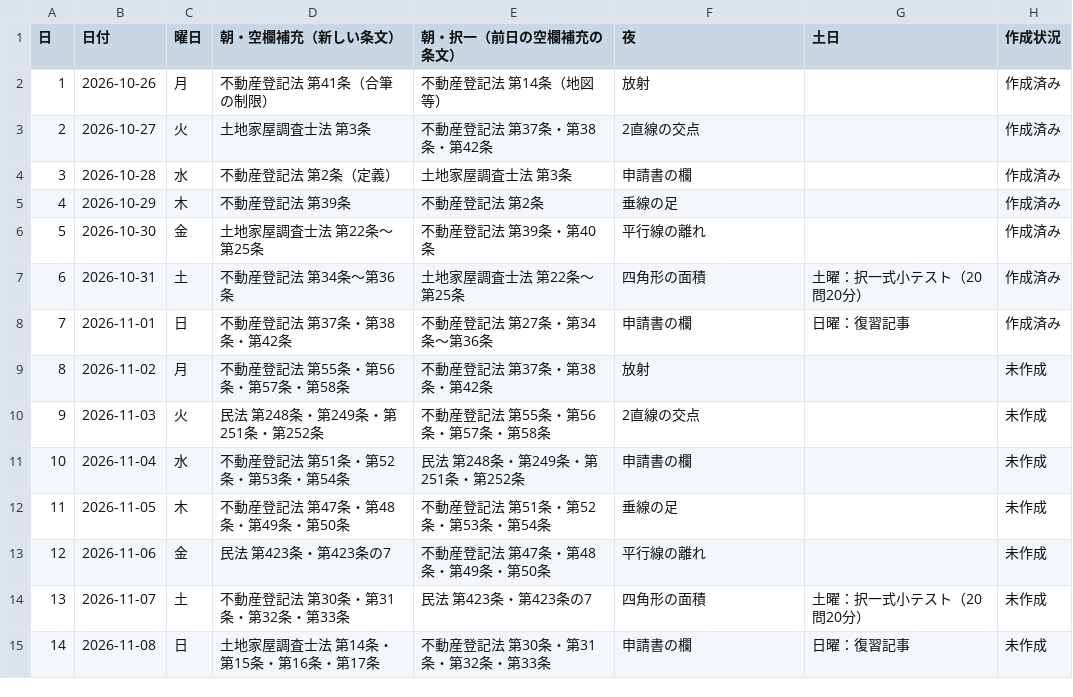
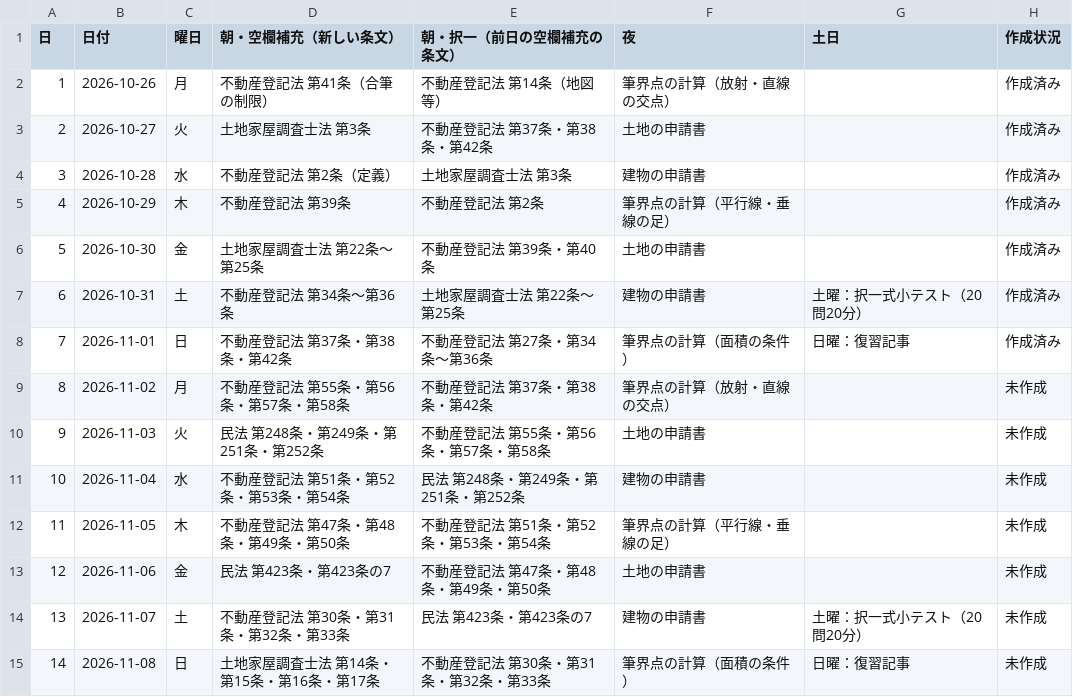
Before and after one commit to ThREE100/chosashi-app, a CSV file: daily-drill/schedule/schedule.csv, drawn as a sheet; only a part is shown; the diff covers the shown part only.

```diff
--- a/daily-drill/schedule/schedule.csv
+++ b/daily-drill/schedule/schedule.csv
@@ -1,15 +1,15 @@
 日,日付,曜日,朝・空欄補充（新しい条文）,朝・択一（前日の空欄補充の条文）,夜,土日,作成状況
-1,2026-10-26,月,不動産登記法 第41条（合筆の制限）,不動産登記法 第14条（地図等）,放射,,作成済み
-2,2026-10-27,火,土地家屋調査士法 第3条,不動産登記法 第37条・第38条・第42条,2直線の交点,,作成済み
-3,2026-10-28,水,不動産登記法 第2条（定義）,土地家屋調査士法 第3条,申請書の欄,,作成済み
-4,2026-10-29,木,不動産登記法 第39条,不動産登記法 第2条,垂線の足,,作成済み
-5,2026-10-30,金,土地家屋調査士法 第22条〜第25条,不動産登記法 第39条・第40条,平行線の離れ,,作成済み
-6,2026-10-31,土,不動産登記法 第34条〜第36条,土地家屋調査士法 第22条〜第25条,四角形の面積,土曜：択一式小テスト（20問20分）,作成済み
-7,2026-11-01,日,不動産登記法 第37条・第38条・第42条,不動産登記法 第27条・第34条〜第36条,申請書の欄,日曜：復習記事,作成済み
-8,2026-11-02,月,不動産登記法 第55条・第56条・第57条・第58条,不動産登記法 第37条・第38条・第42条,放射,,未作成
-9,2026-11-03,火,民法 第248条・第249条・第251条・第252条,不動産登記法 第55条・第56条・第57条・第58条,2直線の交点,,未作成
-10,2026-11-04,水,不動産登記法 第51条・第52条・第53条・第54条,民法 第248条・第249条・第251条・第252条,申請書の欄,,未作成
-11,2026-11-05,木,不動産登記法 第47条・第48条・第49条・第50条,不動産登記法 第51条・第52条・第53条・第54条,垂線の足,,未作成
-12,2026-11-06,金,民法 第423条・第423条の7,不動産登記法 第47条・第48条・第49条・第50条,平行線の離れ,,未作成
-13,2026-11-07,土,不動産登記法 第30条・第31条・第32条・第33条,民法 第423条・第423条の7,四角形の面積,土曜：択一式小テスト（20問20分）,未作成
-14,2026-11-08,日,土地家屋調査士法 第14条・第15条・第16条・第17条,不動産登記法 第30条・第31条・第32条・第33条,申請書の欄,日曜：復習記事,未作成
+1,2026-10-26,月,不動産登記法 第41条（合筆の制限）,不動産登記法 第14条（地図等）,筆界点の計算（放射・直線の交点）,,作成済み
+2,2026-10-27,火,土地家屋調査士法 第3条,不動産登記法 第37条・第38条・第42条,土地の申請書,,作成済み
+3,2026-10-28,水,不動産登記法 第2条（定義）,土地家屋調査士法 第3条,建物の申請書,,作成済み
+4,2026-10-29,木,不動産登記法 第39条,不動産登記法 第2条,筆界点の計算（平行線・垂線の足）,,作成済み
+5,2026-10-30,金,土地家屋調査士法 第22条〜第25条,不動産登記法 第39条・第40条,土地の申請書,,作成済み
+6,2026-10-31,土,不動産登記法 第34条〜第36条,土地家屋調査士法 第22条〜第25条,建物の申請書,土曜：択一式小テスト（20問20分）,作成済み
+7,2026-11-01,日,不動産登記法 第37条・第38条・第42条,不動産登記法 第27条・第34条〜第36条,筆界点の計算（面積の条件）,日曜：復習記事,作成済み
+8,2026-11-02,月,不動産登記法 第55条・第56条・第57条・第58条,不動産登記法 第37条・第38条・第42条,筆界点の計算（放射・直線の交点）,,未作成
+9,2026-11-03,火,民法 第248条・第249条・第251条・第252条,不動産登記法 第55条・第56条・第57条・第58条,土地の申請書,,未作成
+10,2026-11-04,水,不動産登記法 第51条・第52条・第53条・第54条,民法 第248条・第249条・第251条・第252条,建物の申請書,,未作成
+11,2026-11-05,木,不動産登記法 第47条・第48条・第49条・第50条,不動産登記法 第51条・第52条・第53条・第54条,筆界点の計算（平行線・垂線の足）,,未作成
+12,2026-11-06,金,民法 第423条・第423条の7,不動産登記法 第47条・第48条・第49条・第50条,土地の申請書,,未作成
+13,2026-11-07,土,不動産登記法 第30条・第31条・第32条・第33条,民法 第423条・第423条の7,建物の申請書,土曜：択一式小テスト（20問20分）,未作成
+14,2026-11-08,日,土地家屋調査士法 第14条・第15条・第16条・第17条,不動産登記法 第30条・第31条・第32条・第33条,筆界点の計算（面積の条件）,日曜：復習記事,未作成
```
Also changed, not shown: 140 edited cells elsewhere in this file, 51 other files.
